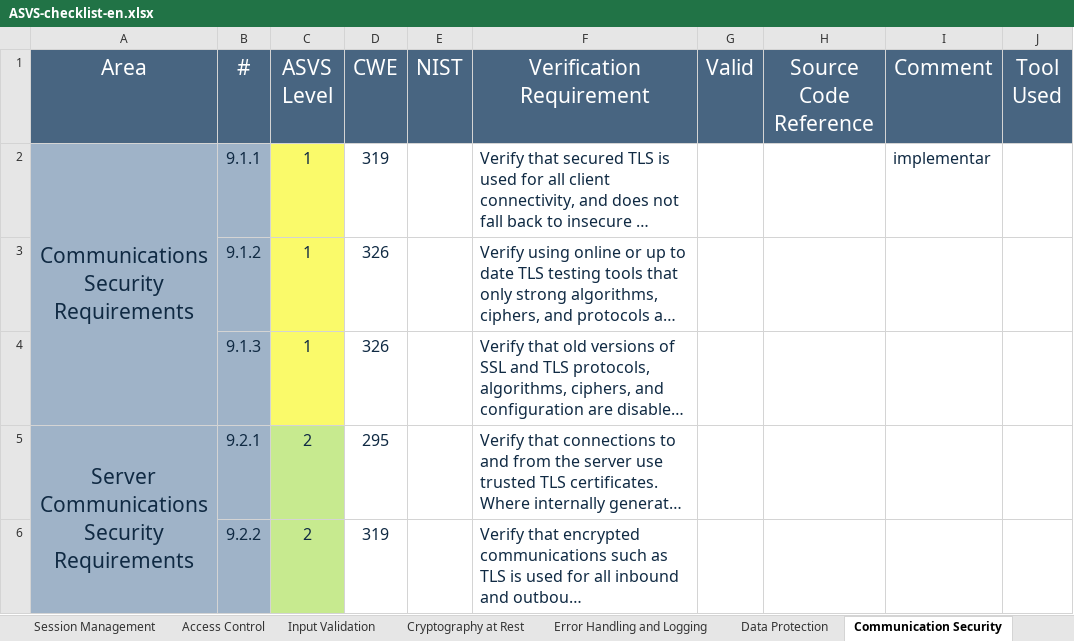
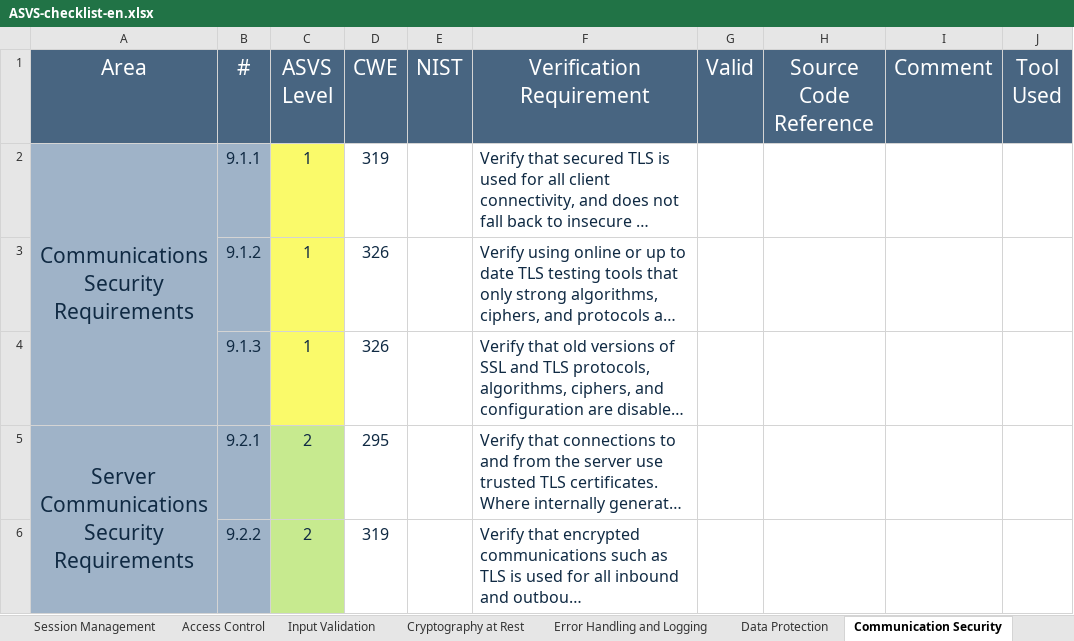
Before and after one commit to MiguelReis23/2nd-project-sio, an Excel workbook: analysis/ASVS-checklist-en.xlsx, sheet Communication Security, drawn as a sheet; only a part is shown; long unchanged cells end in …; values as stored, in another font and other column widths than the file's, no borders; the diff names each change by its address in the sheet, - before the commit and + after, or states it on an @@ line.

Commit message:
updated

```diff
--- a/analysis/ASVS-checklist-en.xlsx (sheet Communication Security)
+++ b/analysis/ASVS-checklist-en.xlsx (sheet Communication Security)
-I2 (Comment): implementar
+I2 (Comment): (empty)
```
